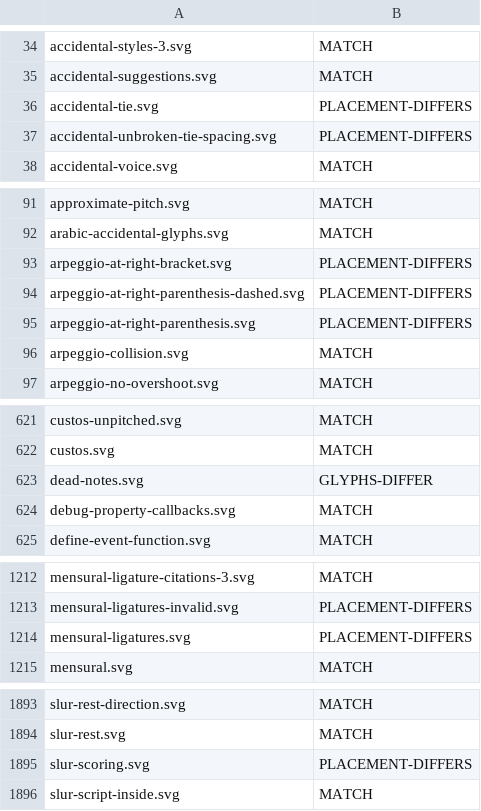
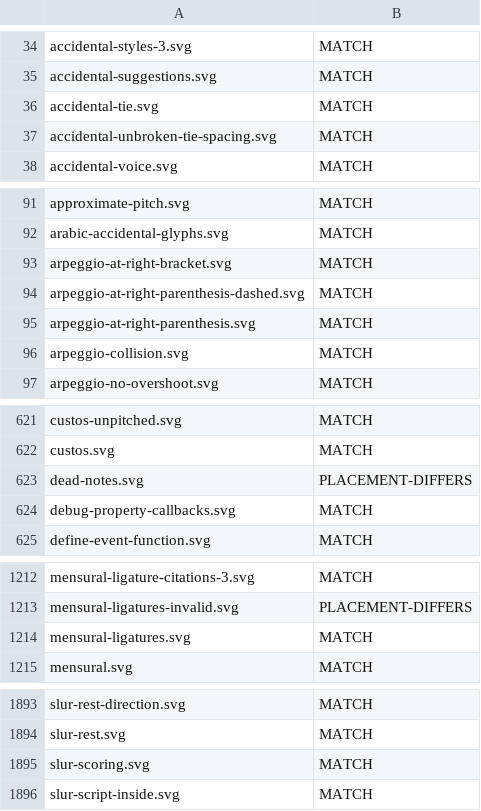
Before and after one commit to ellisnet/CodeBrix.Samples.Gpl3, a TSV file: CodeBrix.LilyPort/tools/regression-harness/pass-manifest.tsv, drawn as a sheet; only a part is shown, gaps mark what is left out; the diff covers the shown part only.

```diff
--- a/CodeBrix.LilyPort/tools/regression-harness/pass-manifest.tsv
+++ b/CodeBrix.LilyPort/tools/regression-harness/pass-manifest.tsv
@@ -35,4 +35,4 @@ accidental-styles-3.svg	MATCH
 accidental-suggestions.svg	MATCH
-accidental-tie.svg	PLACEMENT-DIFFERS
-accidental-unbroken-tie-spacing.svg	PLACEMENT-DIFFERS
+accidental-tie.svg	MATCH
+accidental-unbroken-tie-spacing.svg	MATCH
 accidental-voice.svg	MATCH
@@ -92,5 +92,5 @@ approximate-pitch.svg	MATCH
 arabic-accidental-glyphs.svg	MATCH
-arpeggio-at-right-bracket.svg	PLACEMENT-DIFFERS
-arpeggio-at-right-parenthesis-dashed.svg	PLACEMENT-DIFFERS
-arpeggio-at-right-parenthesis.svg	PLACEMENT-DIFFERS
+arpeggio-at-right-bracket.svg	MATCH
+arpeggio-at-right-parenthesis-dashed.svg	MATCH
+arpeggio-at-right-parenthesis.svg	MATCH
 arpeggio-collision.svg	MATCH
@@ -622,3 +622,3 @@ custos-unpitched.svg	MATCH
 custos.svg	MATCH
-dead-notes.svg	GLYPHS-DIFFER
+dead-notes.svg	PLACEMENT-DIFFERS
 debug-property-callbacks.svg	MATCH
@@ -1213,3 +1213,3 @@ mensural-ligature-citations-3.svg	MATCH
 mensural-ligatures-invalid.svg	PLACEMENT-DIFFERS
-mensural-ligatures.svg	PLACEMENT-DIFFERS
+mensural-ligatures.svg	MATCH
 mensural.svg	MATCH
@@ -1894,3 +1894,3 @@ slur-rest-direction.svg	MATCH
 slur-rest.svg	MATCH
-slur-scoring.svg	PLACEMENT-DIFFERS
+slur-scoring.svg	MATCH
 slur-script-inside.svg	MATCH
```
Also changed, not shown: 3 edited cells elsewhere in this file, CodeBrix.LilyPort/tools/regression-harness/baseline-manifest.tsv, 9 other files.
